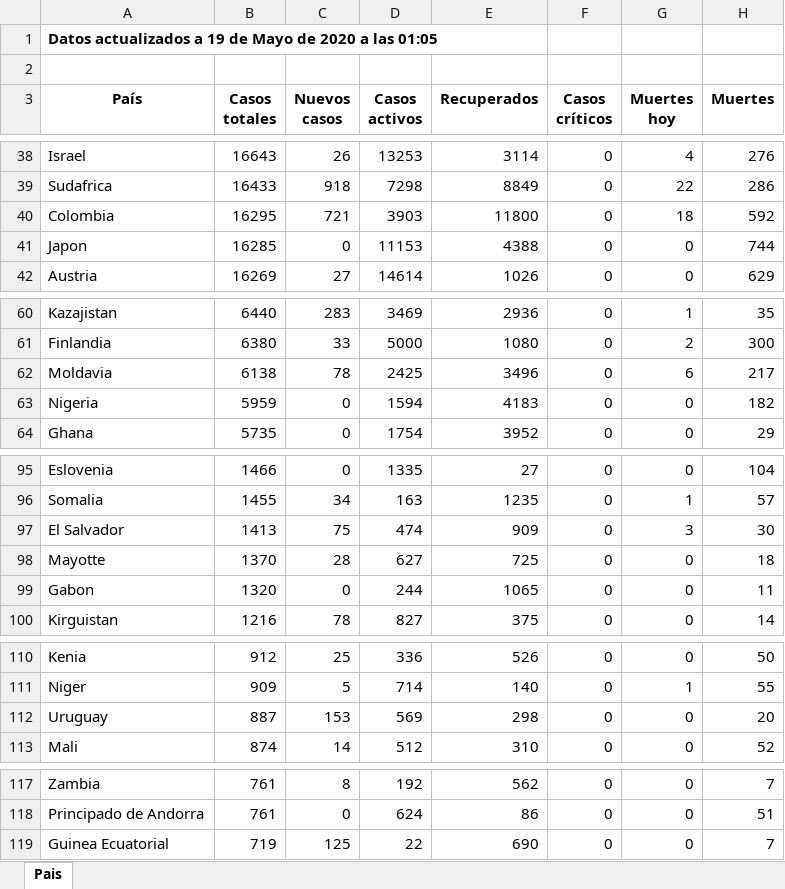
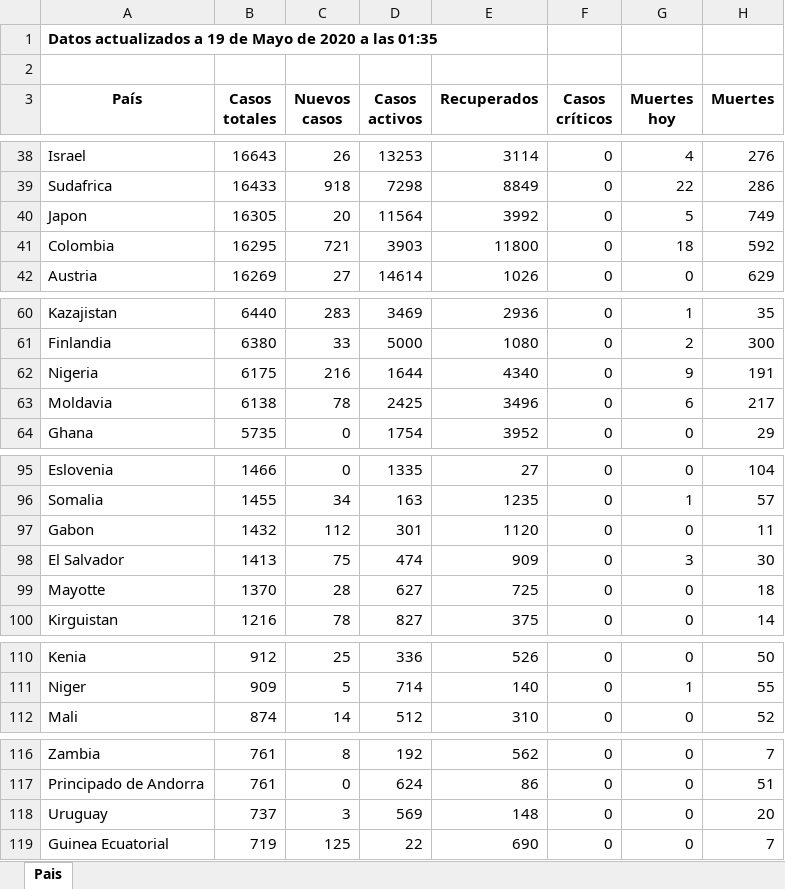
Before and after one commit to Dviejopomata/covid-19-data, an Excel workbook: paises.xlsx, sheet Pais, drawn as a sheet; only a part is shown, gaps mark what is left out; values as stored, in another font and other column widths than the file's, no borders; removed rows and columns are numbered as before the commit, all else as after; the diff covers the shown part only; the diff names each change by its address in the sheet, - before the commit and + after, or states it on an @@ line.

```diff
--- a/paises.xlsx (sheet Pais)
+++ b/paises.xlsx (sheet Pais)
-A1 (País): …a las 01:05
+A1 (País): …a las 01:35
+row 40: Japon | 16305 | 20 | 11564 | 3992 | 0 | 5 | 749
-row 41: Japon | 16285 | 0 | 11153 | 4388 | 0 | 0 | 744
+row 62: Nigeria | 6175 | 216 | 1644 | 4340 | 0 | 9 | 191
-row 63: Nigeria | 5959 | 0 | 1594 | 4183 | 0 | 0 | 182
+row 97: Gabon | 1432 | 112 | 301 | 1120 | 0 | 0 | 11
-row 99: Gabon | 1320 | 0 | 244 | 1065 | 0 | 0 | 11
-row 112: Uruguay | 887 | 153 | 569 | 298 | 0 | 0 | 20
+row 118: Uruguay | 737 | 3 | 569 | 148 | 0 | 0 | 20
```
Also changed, not shown: 14 edited cells elsewhere in this sheet, provincias_spain.xlsx, 3 other files.
